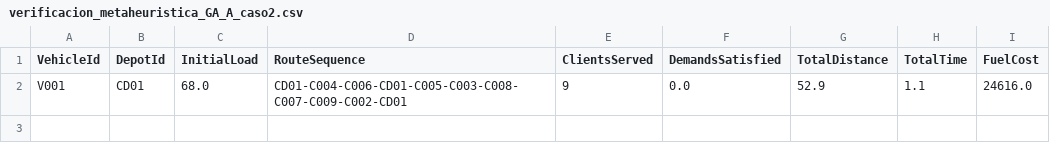
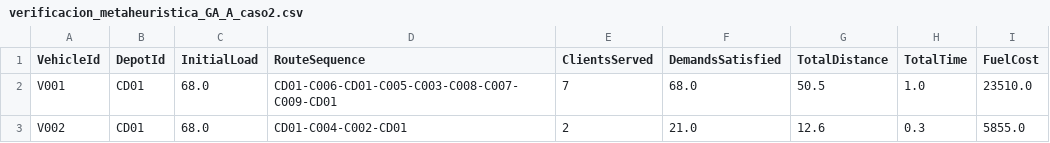
Before and after one commit to S302-prog/Mos-Proyecto1, a CSV file: verificacion_metaheuristica_GA_A_caso2.csv, drawn as a sheet.

Commit message:
arreglo caso 2

```diff
--- a/verificacion_metaheuristica_GA_A_caso2.csv
+++ b/verificacion_metaheuristica_GA_A_caso2.csv
@@ -1,2 +1,3 @@
 VehicleId,DepotId,InitialLoad,RouteSequence,ClientsServed,DemandsSatisfied,TotalDistance,TotalTime,FuelCost
-V001,CD01,68.0,CD01-C004-C006-CD01-C005-C003-C008-C007-C009-C002-CD01,9,0.0,52.9,1.1,24616.0
+V001,CD01,68.0,CD01-C006-CD01-C005-C003-C008-C007-C009-CD01,7,68.0,50.5,1.0,23510.0
+V002,CD01,68.0,CD01-C004-C002-CD01,2,21.0,12.6,0.3,5855.0
```
Also changed, not shown: 2 other files.
